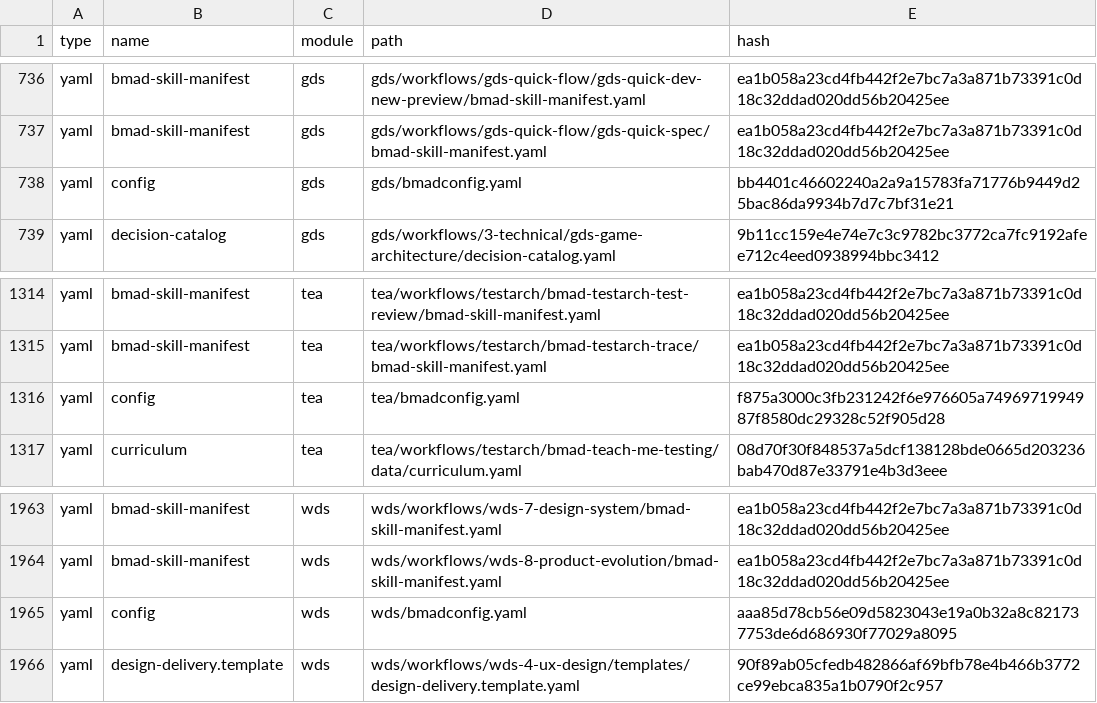
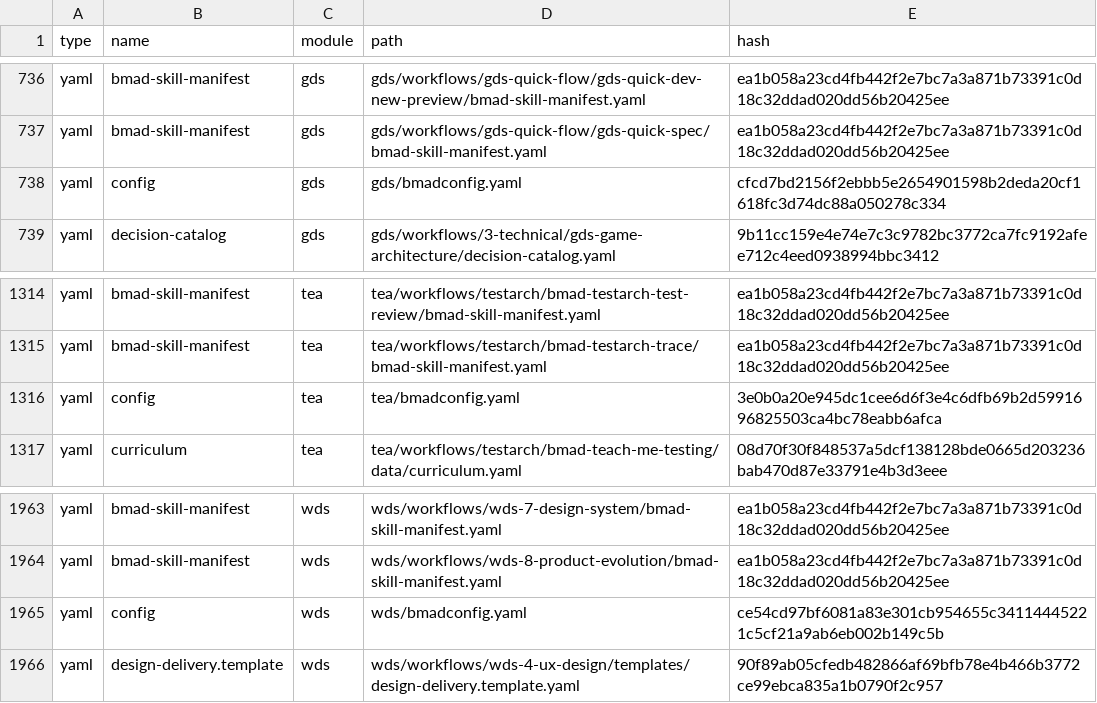
Before and after one commit to crisweber2600/Lens.Core.Src, a CSV file: _bmad/_config/files-manifest.csv, drawn as a sheet; only a part is shown, gaps mark what is left out; the diff covers the shown part only.

```diff
--- a/_bmad/_config/files-manifest.csv
+++ b/_bmad/_config/files-manifest.csv
@@ -737,3 +737,3 @@ type,name,module,path,hash
 "yaml","bmad-skill-manifest","gds","gds/workflows/gds-quick-flow/gds-quick-spec/bmad-skill-manifest.yaml","ea1b058a23cd4fb442f2e7bc7a3a871b73391c0d18c32ddad020dd56b20425ee"
-"yaml","config","gds","gds/bmadconfig.yaml","bb4401c46602240a2a9a15783fa71776b9449d25bac86da9934b7d7c7bf31e21"
+"yaml","config","gds","gds/bmadconfig.yaml","cfcd7bd2156f2ebbb5e2654901598b2deda20cf1618fc3d74dc88a050278c334"
 "yaml","decision-catalog","gds","gds/workflows/3-technical/gds-game-architecture/decision-catalog.yaml","9b11cc159e4e74e7c3c9782bc3772ca7fc9192afee712c4eed0938994bbc3412"
@@ -1315,3 +1315,3 @@ type,name,module,path,hash
 "yaml","bmad-skill-manifest","tea","tea/workflows/testarch/bmad-testarch-trace/bmad-skill-manifest.yaml","ea1b058a23cd4fb442f2e7bc7a3a871b73391c0d18c32ddad020dd56b20425ee"
-"yaml","config","tea","tea/bmadconfig.yaml","f875a3000c3fb231242f6e976605a7496971994987f8580dc29328c52f905d28"
+"yaml","config","tea","tea/bmadconfig.yaml","3e0b0a20e945dc1cee6d6f3e4c6dfb69b2d5991696825503ca4bc78eabb6afca"
 "yaml","curriculum","tea","tea/workflows/testarch/bmad-teach-me-testing/data/curriculum.yaml","08d70f30f848537a5dcf138128bde0665d203236bab470d87e33791e4b3d3eee"
@@ -1964,3 +1964,3 @@ type,name,module,path,hash
 "yaml","bmad-skill-manifest","wds","wds/workflows/wds-8-product-evolution/bmad-skill-manifest.yaml","ea1b058a23cd4fb442f2e7bc7a3a871b73391c0d18c32ddad020dd56b20425ee"
-"yaml","config","wds","wds/bmadconfig.yaml","aaa85d78cb56e09d5823043e19a0b32a8c821737753de6d686930f77029a8095"
+"yaml","config","wds","wds/bmadconfig.yaml","ce54cd97bf6081a83e301cb954655c34114445221c5cf21a9ab6eb002b149c5b"
 "yaml","design-delivery.template","wds","wds/workflows/wds-4-ux-design/templates/design-delivery.template.yaml","90f89ab05cfedb482866af69bfb78e4b466b3772ce99ebca835a1b0790f2c957"
```
Also changed, not shown: 5 edited cells elsewhere in this file, _bmad/_config/custom/lens-work/lens-work/module-help.csv, 19 other files.
